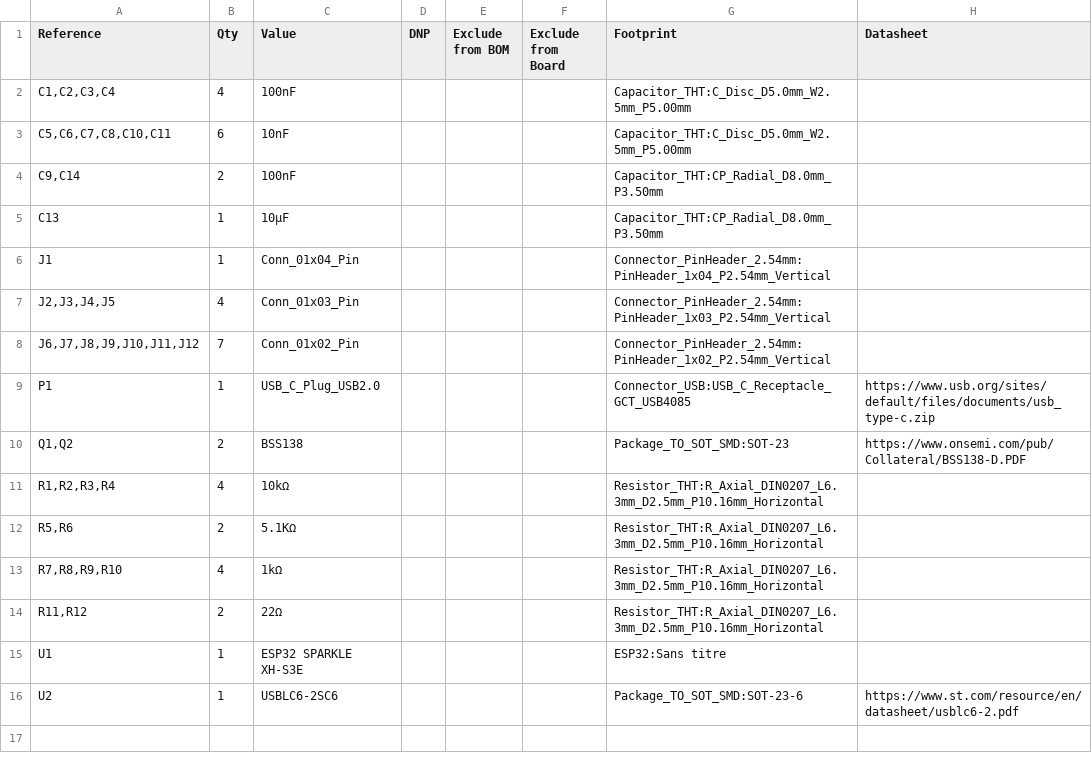
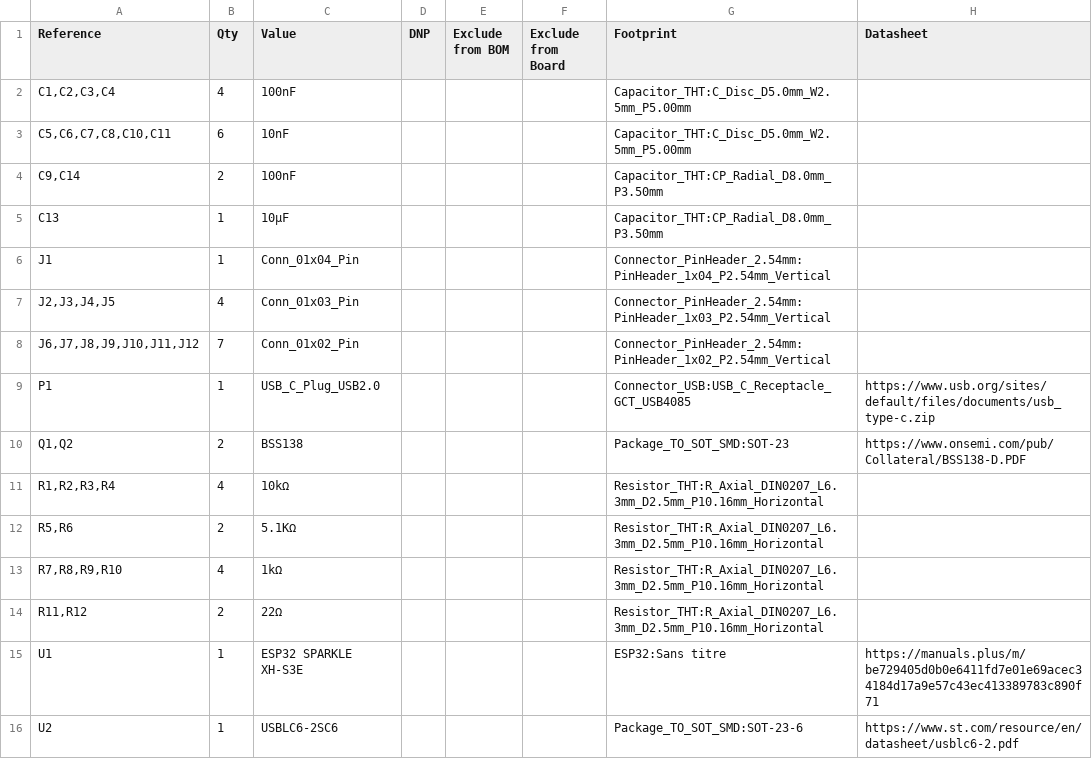
Before and after one commit to OLYPTEA/Kore_Deck, a CSV file: 1-Hardware/BOM_PCB.csv, drawn as a sheet.

Commit message:
Add datasheet links for U1 and U2 components
Added links to the datasheets for U1 and U2 components in the BOM.

```diff
--- a/1-Hardware/BOM_PCB.csv
+++ b/1-Hardware/BOM_PCB.csv
@@ -14,3 +14,3 @@
 "R11,R12","2","22Ω","","","","Resistor_THT:R_Axial_DIN0207_L6.3mm_D2.5mm_P10.16mm_Horizontal",""
-"U1","1","ESP32 SPARKLE XH-S3E","","","","ESP32:Sans titre",""
+"U1","1","ESP32 SPARKLE XH-S3E","","","","ESP32:Sans titre","https://manuals.plus/m/be729405d0b0e6411fd7e01e69acec34184d17a9e57c43ec413389783c890f71"
 "U2","1","USBLC6-2SC6","","","","Package_TO_SOT_SMD:SOT-23-6","https://www.st.com/resource/en/datasheet/usblc6-2.pdf"
```
